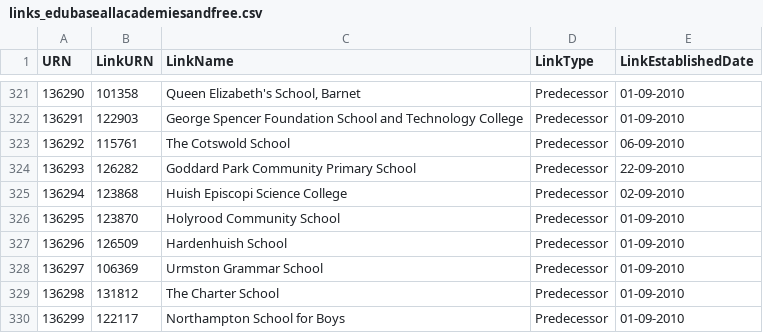
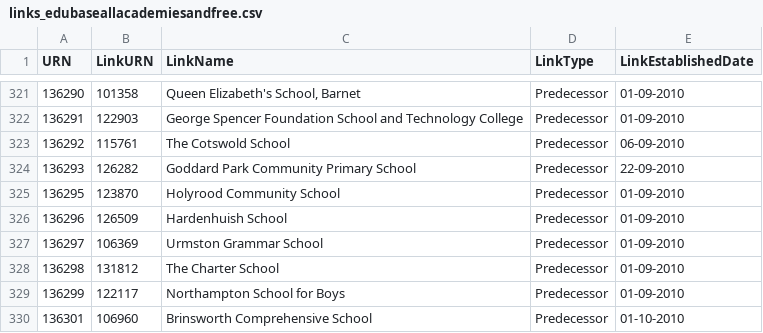
Before and after one commit to aircury/public-uk-education-data, a CSV file: edubase/academies-and-free-schools/links_edubaseallacademiesandfree.csv, drawn as a sheet; only a part is shown, gaps mark what is left out; the shorter side is filled out with more unchanged rows.

```diff
--- a/edubase/academies-and-free-schools/links_edubaseallacademiesandfree.csv
+++ b/edubase/academies-and-free-schools/links_edubaseallacademiesandfree.csv
@@ -324,3 +324,2 @@
 136293,126282,"Goddard Park Community Primary School","Predecessor","22-09-2010"
-136294,123868,"Huish Episcopi Science College","Predecessor","02-09-2010"
 136295,123870,"Holyrood Community School","Predecessor","01-09-2010"
```
Also changed, not shown: edubase/state-funded/links_edubaseallstatefunded.csv, 3 other files.
